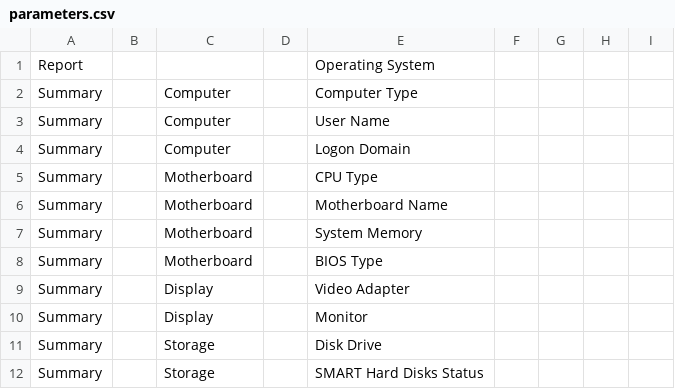
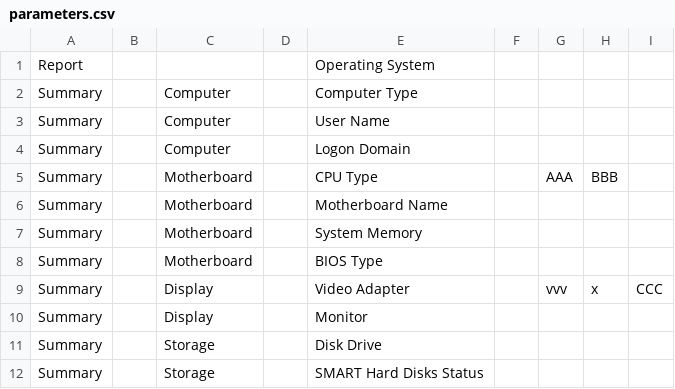
Before and after one commit to DenisVS/inventory, a CSV file: parameters.csv, drawn as a sheet; only a part is shown.

```diff
--- a/parameters.csv
+++ b/parameters.csv
@@ -4,3 +4,3 @@ Summary,,Computer,,User Name,
 Summary,,Computer,,Logon Domain,
-Summary,,Motherboard,,CPU Type,
+Summary,,Motherboard,,CPU Type,,AAA,BBB
 Summary,,Motherboard,,Motherboard Name,
@@ -8,3 +8,3 @@ Summary,,Motherboard,,System Memory,
 Summary,,Motherboard,,BIOS Type,
-Summary,,Display,,Video Adapter,
+Summary,,Display,,Video Adapter,,vvv,x,CCC
 Summary,,Display,,Monitor,
```
Also changed, not shown: 2 other files.
